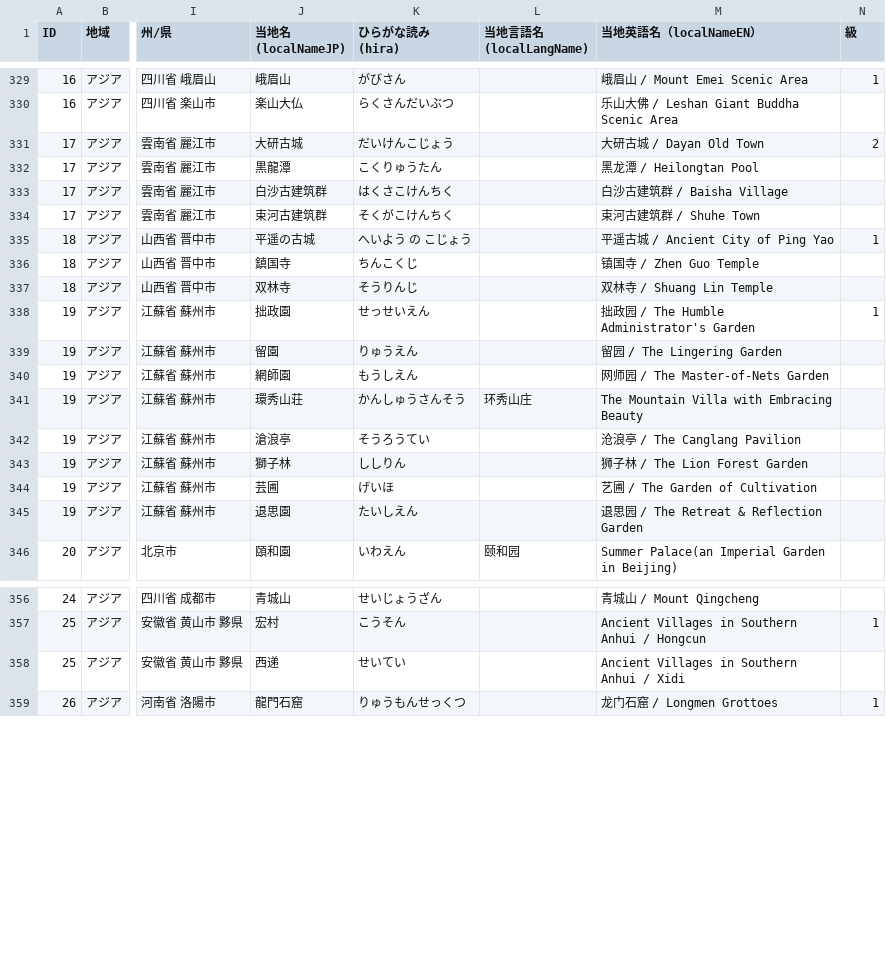
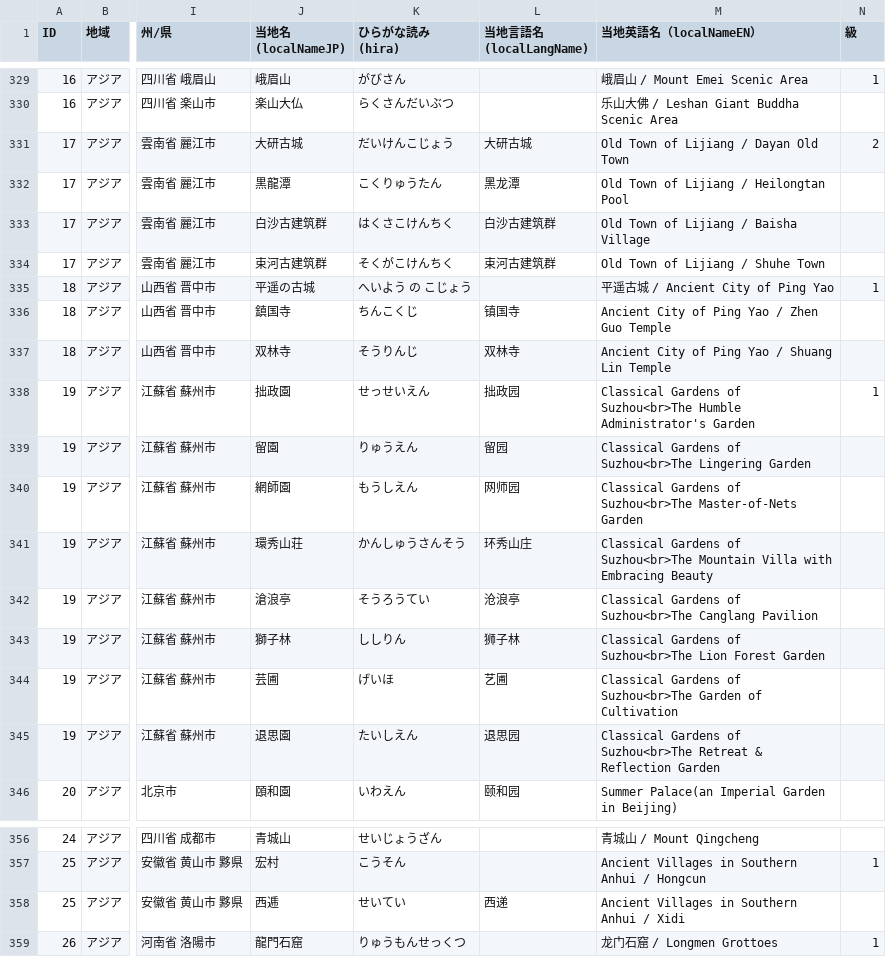
Before and after one commit to hyukis1867/World-Heritage-map, a CSV file: places.csv, drawn as a sheet; only a part is shown, gaps mark what is left out; the diff names each change by its address in the sheet, - before the commit and + after, or states it on an @@ line.

Commit message:
Add files via upload

```diff
--- a/places.csv
+++ b/places.csv
-L331 (当地言語名 (localLangName)): (empty)
+L331 (当地言語名 (localLangName)): 大研古城
-M331 (当地英語名（localNameEN）): 大研古城 / Dayan Old Town
+M331 (当地英語名（localNameEN）): Old Town of Lijiang / Dayan Old Town
-L332 (当地言語名 (localLangName)): (empty)
+L332 (当地言語名 (localLangName)): 黑龙潭
-M332 (当地英語名（localNameEN）): 黑龙潭 / Heilongtan Pool
+M332 (当地英語名（localNameEN）): Old Town of Lijiang / Heilongtan Pool
-L333 (当地言語名 (localLangName)): (empty)
+L333 (当地言語名 (localLangName)): 白沙古建筑群
-M333 (当地英語名（localNameEN）): 白沙古建筑群 / Baisha Village
+M333 (当地英語名（localNameEN）): Old Town of Lijiang / Baisha Village
-L334 (当地言語名 (localLangName)): (empty)
+L334 (当地言語名 (localLangName)): 束河古建筑群
-M334 (当地英語名（localNameEN）): 束河古建筑群 / Shuhe Town
+M334 (当地英語名（localNameEN）): Old Town of Lijiang / Shuhe Town
-L336 (当地言語名 (localLangName)): (empty)
+L336 (当地言語名 (localLangName)): 镇国寺
-M336 (当地英語名（localNameEN）): 镇国寺 / Zhen Guo Temple
+M336 (当地英語名（localNameEN）): Ancient City of Ping Yao / Zhen Guo Temple
-L337 (当地言語名 (localLangName)): (empty)
+L337 (当地言語名 (localLangName)): 双林寺
-M337 (当地英語名（localNameEN）): 双林寺 / Shuang Lin Temple
+M337 (当地英語名（localNameEN）): Ancient City of Ping Yao / Shuang Lin Temple
-L338 (当地言語名 (localLangName)): (empty)
+L338 (当地言語名 (localLangName)): 拙政园
-M338 (当地英語名（localNameEN）): 拙政园 / The Humble Administrator's…
+M338 (当地英語名（localNameEN）): Classical Gardens of Suzhou<br>The Humble Administrator's…
-L339 (当地言語名 (localLangName)): (empty)
+L339 (当地言語名 (localLangName)): 留园
-M339 (当地英語名（localNameEN）): 留园 / The Lingering Garden
+M339 (当地英語名（localNameEN）): Classical Gardens of Suzhou<br>The Lingering Garden
-L340 (当地言語名 (localLangName)): (empty)
+L340 (当地言語名 (localLangName)): 网师园
-M340 (当地英語名（localNameEN）): 网师园 / The Master-of-Nets Garden
+M340 (当地英語名（localNameEN）): Classical Gardens of Suzhou<br>The Master-of-Nets Garden
-M341 (当地英語名（localNameEN）): The Mountain Villa…
+M341 (当地英語名（localNameEN）): Classical Gardens of Suzhou<br>The Mountain Villa…
-L342 (当地言語名 (localLangName)): (empty)
+L342 (当地言語名 (localLangName)): 沧浪亭
-M342 (当地英語名（localNameEN）): 沧浪亭 / The Canglang Pavilion
+M342 (当地英語名（localNameEN）): Classical Gardens of Suzhou<br>The Canglang Pavilion
-L343 (当地言語名 (localLangName)): (empty)
+L343 (当地言語名 (localLangName)): 狮子林
-M343 (当地英語名（localNameEN）): 狮子林 / The Lion Forest Garden
+M343 (当地英語名（localNameEN）): Classical Gardens of Suzhou<br>The Lion Forest Garden
-L344 (当地言語名 (localLangName)): (empty)
+L344 (当地言語名 (localLangName)): 艺圃
-M344 (当地英語名（localNameEN）): 艺圃 / The Garden of Cultivation
+M344 (当地英語名（localNameEN）): Classical Gardens of Suzhou<br>The Garden of Cultivation
-L345 (当地言語名 (localLangName)): (empty)
+L345 (当地言語名 (localLangName)): 退思园
-M345 (当地英語名（localNameEN）): 退思园 / The Retreat &…
+M345 (当地英語名（localNameEN）): Classical Gardens of Suzhou<br>The Retreat &…
-J358 (当地名 (localNameJP)): 西递
+J358 (当地名 (localNameJP)): 西逓
-L358 (当地言語名 (localLangName)): (empty)
+L358 (当地言語名 (localLangName)): 西递
```
